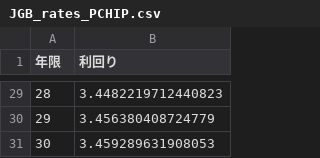
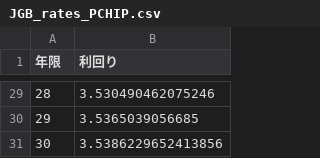
Before and after one commit to Ashihara-Y/VFM_calc, a CSV file: JGB_rates_PCHIP.csv, drawn as a sheet; only a part is shown, gaps mark what is left out; the diff covers the shown part only.

```diff
--- a/JGB_rates_PCHIP.csv
+++ b/JGB_rates_PCHIP.csv
@@ -29,3 +29,3 @@
-28,3.4482219712440823
-29,3.456380408724779
-30,3.459289631908053
+28,3.530490462075246
+29,3.5365039056685
+30,3.5386229652413856
```
Also changed, not shown: 27 edited cells elsewhere in this file, JGB_rates.csv, 1 other file.
